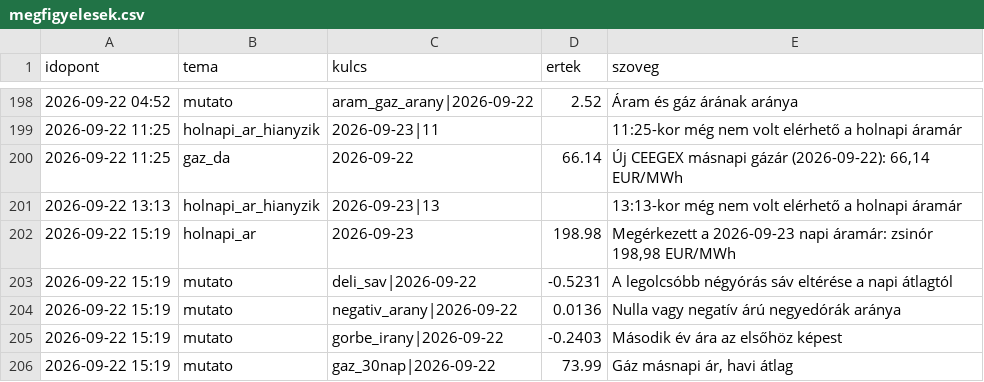
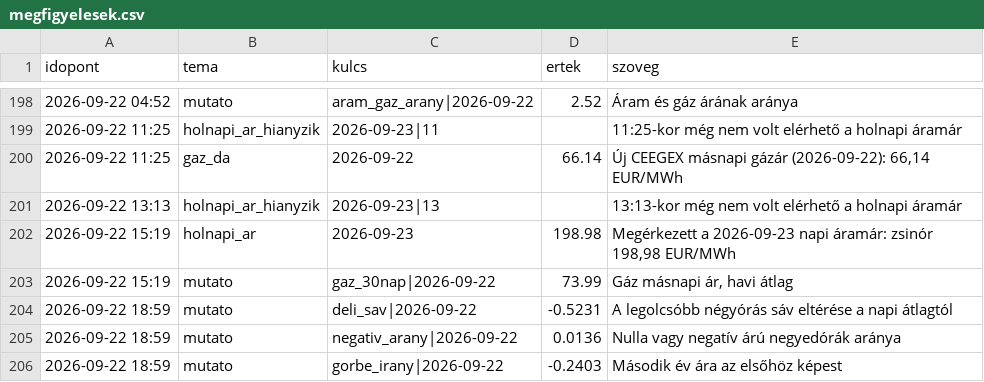
Before and after one commit to lostenergy/energiaar-figyelo, a CSV file: data/megfigyelesek.csv, drawn as a sheet; only a part is shown, gaps mark what is left out; removed rows and columns are numbered as before the commit, all else as after; the diff names each change by its address in the sheet, - before the commit and + after, or states it on an @@ line.

Commit message:
Adatfrissítés 2026-09-22 18:59

```diff
--- a/data/megfigyelesek.csv
+++ b/data/megfigyelesek.csv
-row 203: 2026-09-22 15:19 | mutato | deli_sav|2026-09-22 | -0.5231 | A legolcsóbb négyórás sáv eltérése a napi átlagtól
-row 204: 2026-09-22 15:19 | mutato | negativ_arany|2026-09-22 | 0.0136 | Nulla vagy negatív árú negyedórák aránya
-row 205: 2026-09-22 15:19 | mutato | gorbe_irany|2026-09-22 | -0.2403 | Második év ára az elsőhöz képest
+row 204: 2026-09-22 18:59 | mutato | deli_sav|2026-09-22 | -0.5231 | A legolcsóbb négyórás sáv eltérése a napi átlagtól
+row 205: 2026-09-22 18:59 | mutato | negativ_arany|2026-09-22 | 0.0136 | Nulla vagy negatív árú negyedórák aránya
+row 206: 2026-09-22 18:59 | mutato | gorbe_irany|2026-09-22 | -0.2403 | Második év ára az elsőhöz képest
```
